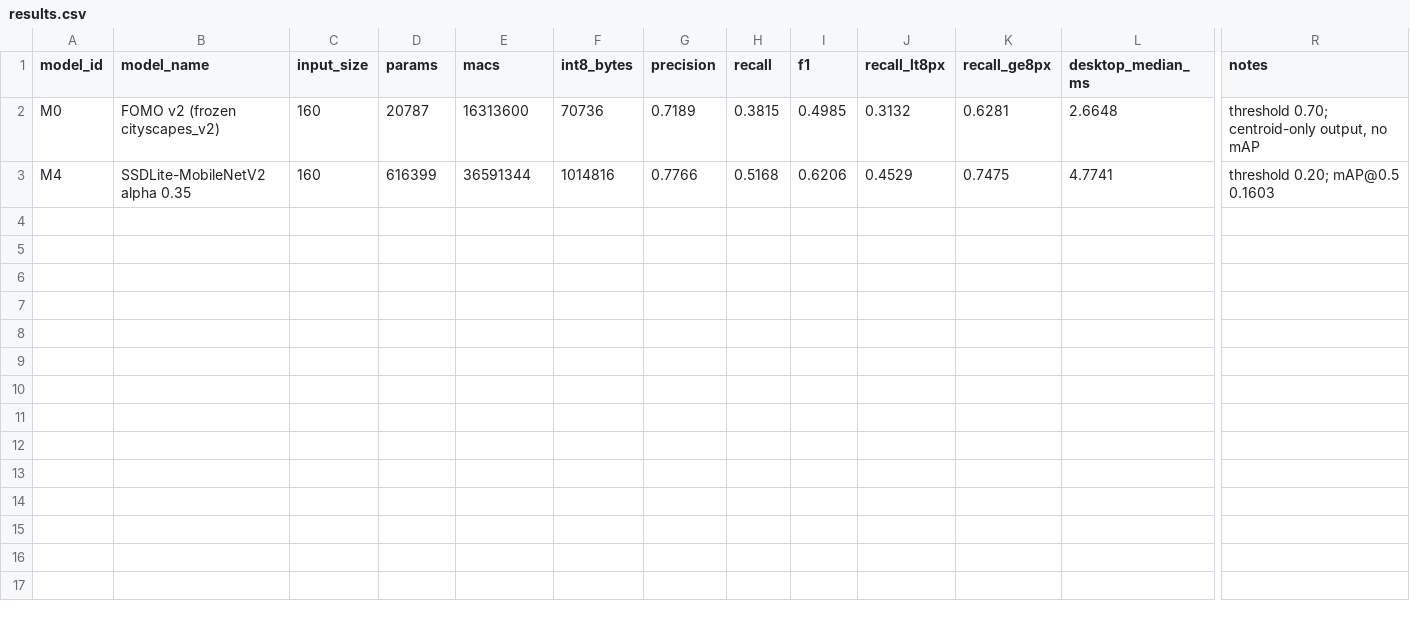
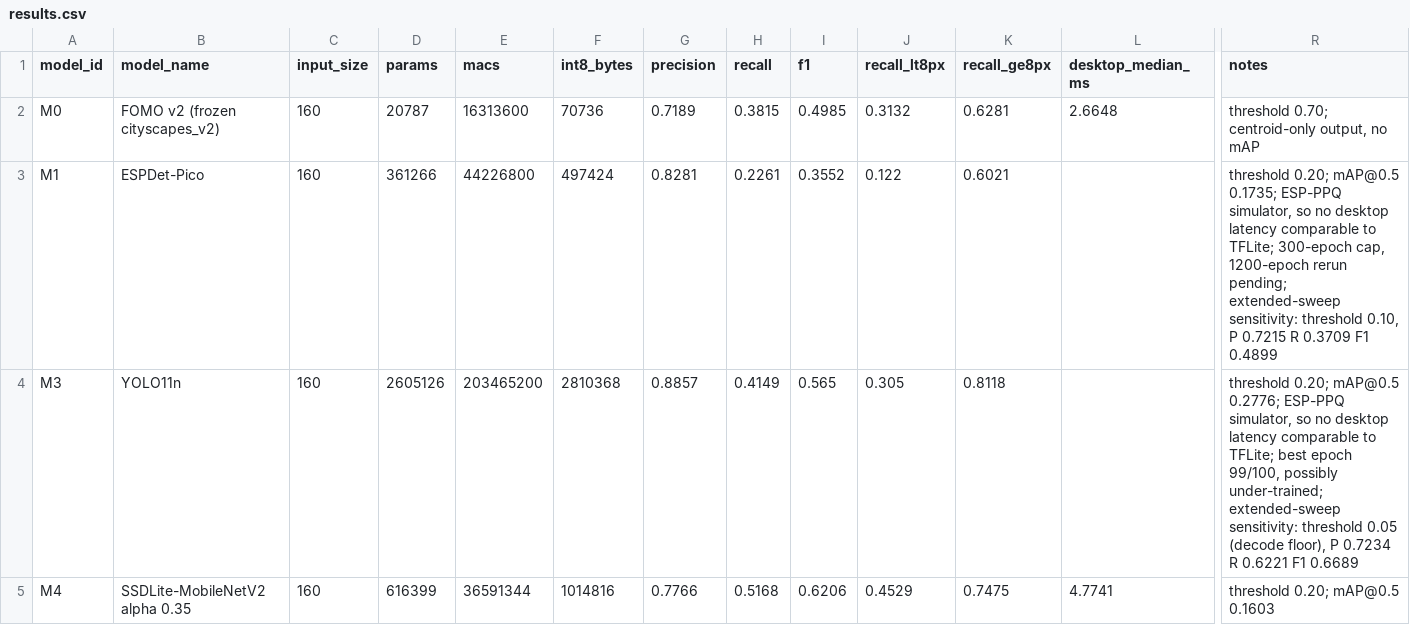
Before and after one commit to domnclp/PathClear-Model-Pipeline, a CSV file: tinyml/fomo/comparison/results.csv, drawn as a sheet; only a part is shown, gaps mark what is left out; rows hold the shown columns only; the diff names each change by its address in the sheet, - before the commit and + after, or states it on an @@ line.

```diff
--- a/tinyml/fomo/comparison/results.csv
+++ b/tinyml/fomo/comparison/results.csv
+row 3: M1 | ESPDet-Pico | 160 | 361266 | 44226800 | 497424 | 0.8281 | 0.2261 | 0.3552 | 0.122 | 0.6021 |  | threshold 0.20; mAP@0.5 0.1735; ESP-PPQ simulator, so no desktop latency comparable to TFLite; 300-epoch cap, 1200-epoch rerun pending; extended-sweep sensitivity: threshold 0.10, P 0.7215 R 0.3709 F1 0.4899
+row 4: M3 | YOLO11n | 160 | 2605126 | 203465200 | 2810368 | 0.8857 | 0.4149 | 0.565 | 0.305 | 0.8118 |  | threshold 0.20; mAP@0.5 0.2776; ESP-PPQ simulator, so no desktop latency comparable to TFLite; best epoch 99/100, possibly under-trained; extended-sweep sensitivity: threshold 0.05 (decode floor), P 0.7234 R 0.6221 F1 0.6689
```
Also changed, not shown: 13 other files.
